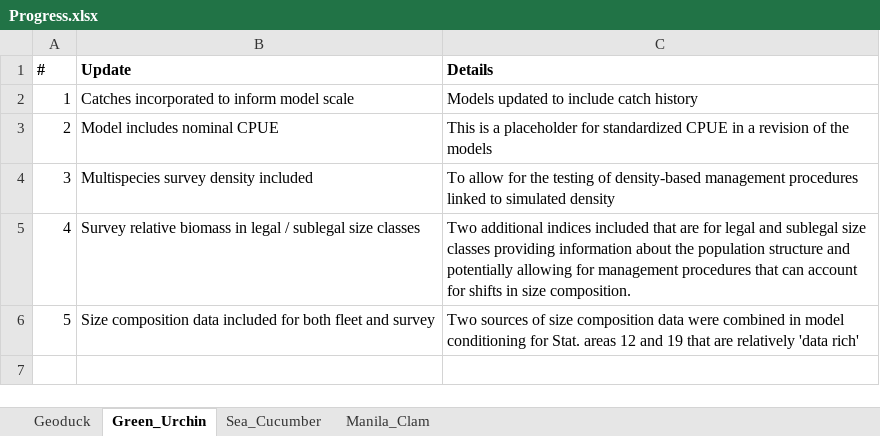
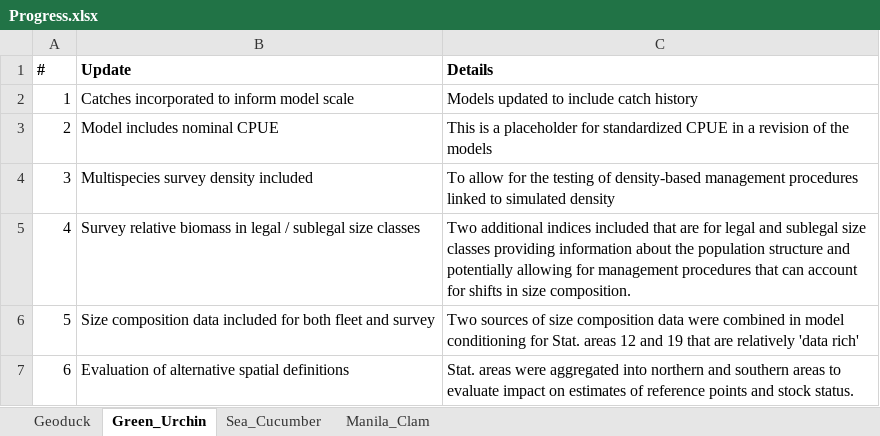
Before and after one commit to mis-assess/csrf_hh_io, an Excel workbook: docs/3369975a9851e6fd41a0ae6865456662040af596/Project_Info/Progress.xlsx, sheet Green_Urchin, drawn as a sheet; values as stored, in another font and other column widths than the file's, no borders; the diff names each change by its address in the sheet, - before the commit and + after, or states it on an @@ line.

```diff
--- a/docs/3369975a9851e6fd41a0ae6865456662040af596/Project_Info/Progress.xlsx (sheet Green_Urchin)
+++ b/docs/3369975a9851e6fd41a0ae6865456662040af596/Project_Info/Progress.xlsx (sheet Green_Urchin)
+row 7: 6 | Evaluation of alternative spatial definitions | Stat. areas were aggregated into northern and southern areas to evaluate impact on estimates of reference points and stock status.
```
Also changed, not shown: 28 other files.
